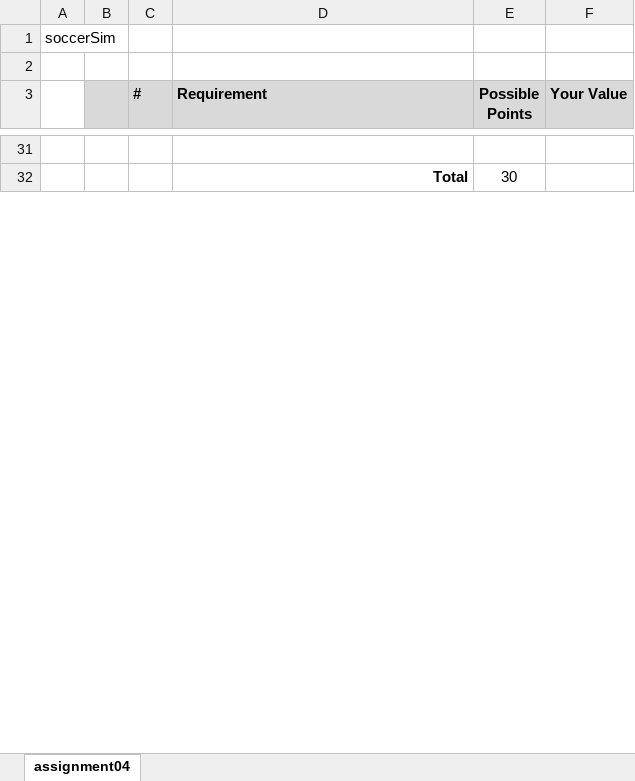
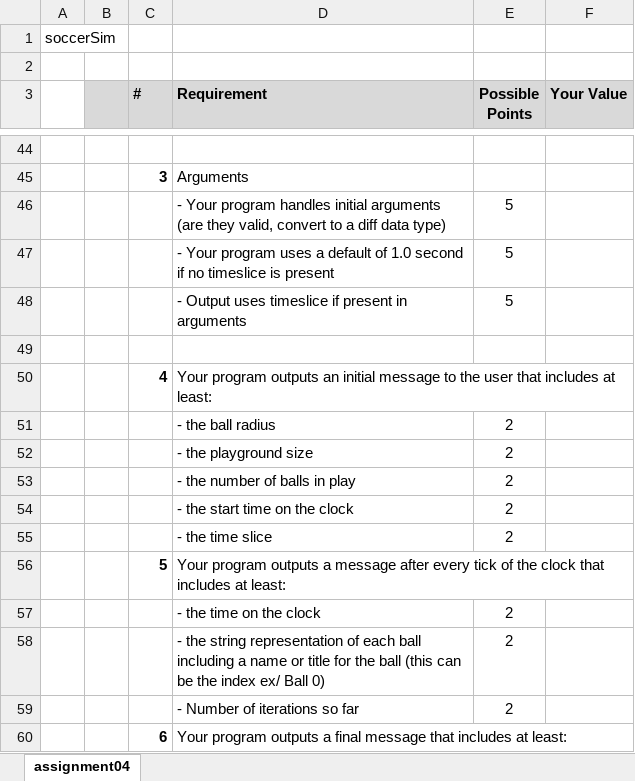
Before and after one commit to aavolo/cmsi186, an Excel workbook: spring20/assignment04/Grading Template 04.xlsx, sheet assignment04, drawn as a sheet; only a part is shown, gaps mark what is left out; values as stored, in another font and other column widths than the file's, no borders; addresses are those after the commit; the diff covers the shown part only; the diff names each change by its address in the sheet, - before the commit and + after, or states it on an @@ line.

```diff
--- a/spring20/assignment04/Grading Template 04.xlsx (sheet assignment04)
+++ b/spring20/assignment04/Grading Template 04.xlsx (sheet assignment04)
+row 45:  |  | 3 | Arguments
+row 46:  |  |  | - Your program handles initial arguments (are they valid, convert to a diff data type) | 5
+row 47:  |  |  | - Your program uses a default of 1.0 second if no timeslice is present | 5
+row 48:  |  |  | - Output uses timeslice if present in arguments | 5
-row 49:  |  |  | Total | 30
+row 49: (empty)
+row 50:  |  | 4 | Your program outputs an initial message to the user that includes at least:
+row 51:  |  |  | - the ball radius | 2
+row 52:  |  |  | - the playground size | 2
+row 53:  |  |  | - the number of balls in play | 2
+row 54:  |  |  | - the start time on the clock | 2
+row 55:  |  |  | - the time slice | 2
+row 56:  |  | 5 | Your program outputs a message after every tick of the clock that includes at least:
+row 57:  |  |  | - the time on the clock | 2
+row 58:  |  |  | - the string representation of each ball including a name or title for the ball (this can be the index ex/ Ball 0) | 2
+row 59:  |  |  | - Number of iterations so far | 2
+row 60:  |  | 6 | Your program outputs a final message that includes at least:
```
Also changed, not shown: 47 added rows, 16 removed rows, 12 edited cells and merged cells elsewhere in this sheet, 3 other files.
